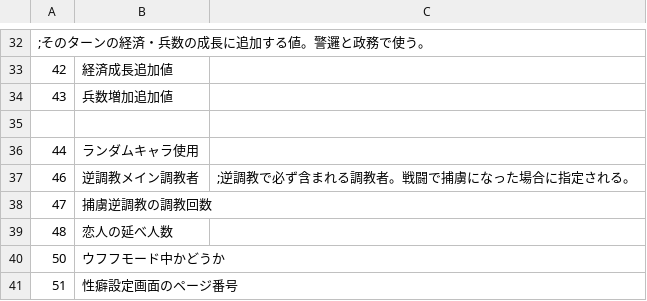
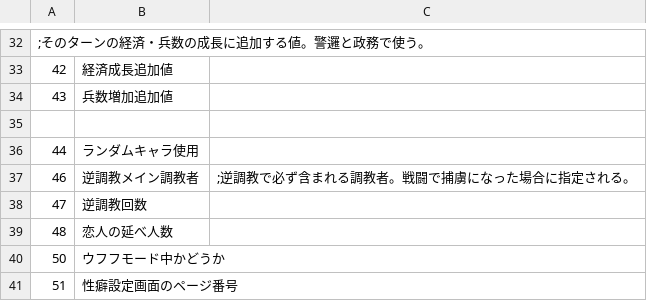
Before and after one commit to wamekukyouzin/eratohoK, a CSV file: CSV/Flag.csv, drawn as a sheet; only a part is shown, gaps mark what is left out.

Commit message:
FLAG:47を逆調教回数に置き換え

```diff
--- a/CSV/Flag.csv
+++ b/CSV/Flag.csv
@@ -37,3 +37,3 @@
 46,逆調教メイン調教者,	;逆調教で必ず含まれる調教者。戦闘で捕虜になった場合に指定される。
-47,捕虜逆調教の調教回数
+47,逆調教回数
 48,恋人の延べ人数
```
Also changed, not shown: 7 other files.
